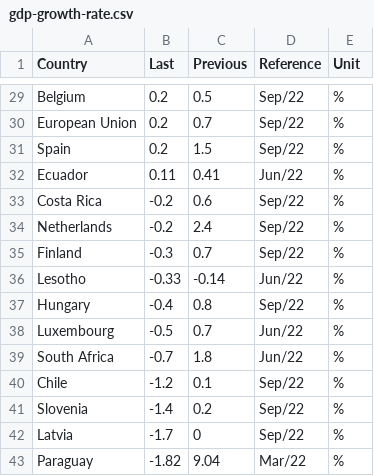
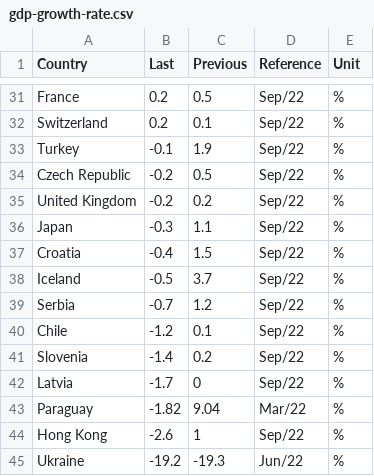
Before and after one commit to alpoirier/Macro-Webscrapping-and-Dashboard, a CSV file: Webscrapper & API/CSV/gdp-growth-rate.csv, drawn as a sheet; only a part is shown, gaps mark what is left out; the shorter side is filled out with more unchanged rows; removed rows and columns are numbered as before the commit, all else as after; the diff covers the shown part only; the diff names each change by its address in the sheet, - before the commit and + after, or states it on an @@ line.

```diff
--- a/Webscrapper & API/CSV/gdp-growth-rate.csv
+++ b/Webscrapper & API/CSV/gdp-growth-rate.csv
-A31 (Country): Belgium
+A31 (Country): France
-row 30: European Union | 0.2 | 0.7 | Sep/22 | %
-A32 (Country): Spain
+A32 (Country): Switzerland
-C32 (Previous): 1.5
+C32 (Previous): 0.1
-row 32: Ecuador | 0.11 | 0.41 | Jun/22 | %
+row 33: Turkey | -0.1 | 1.9 | Sep/22 | %
-A34 (Country): Costa Rica
+A34 (Country): Czech Republic
-C34 (Previous): 0.6
+C34 (Previous): 0.5
-A35 (Country): Netherlands
+A35 (Country): United Kingdom
-C35 (Previous): 2.4
+C35 (Previous): 0.2
-A36 (Country): Finland
+A36 (Country): Japan
-C36 (Previous): 0.7
+C36 (Previous): 1.1
-row 36: Lesotho | -0.33 | -0.14 | Jun/22 | %
-A37 (Country): Hungary
+A37 (Country): Croatia
-C37 (Previous): 0.8
+C37 (Previous): 1.5
-row 38: Luxembourg | -0.5 | 0.7 | Jun/22 | %
-row 39: South Africa | -0.7 | 1.8 | Jun/22 | %
+row 38: Iceland | -0.5 | 3.7 | Sep/22 | %
+row 39: Serbia | -0.7 | 1.2 | Sep/22 | %
```
Also changed, not shown: 12 added rows, 10 removed rows and 10 edited cells elsewhere in this file, Webscrapper & API/CSV/balance-of-trade.csv, Webscrapper & API/CSV/inflation-rate.csv, 12 other files.
